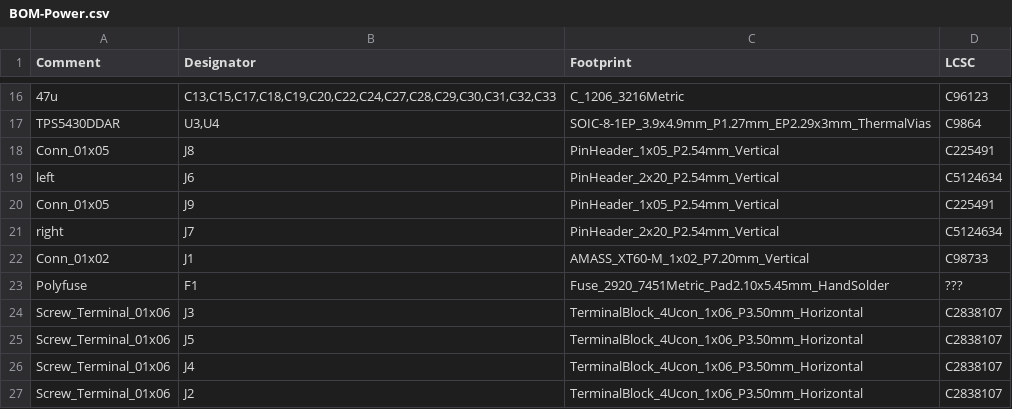
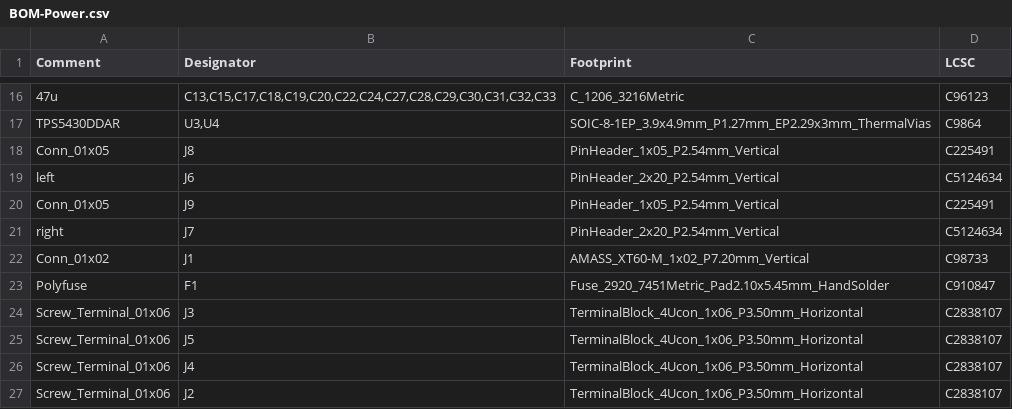
Before and after one commit to rosmo-robot/smartcar_shield, a CSV file: extras/kicad/V2/Power/jlcpcb/production_files/BOM-Power.csv, drawn as a sheet; only a part is shown, gaps mark what is left out.

Commit message:
Update BOM-Power.csv

```diff
--- a/extras/kicad/V2/Power/jlcpcb/production_files/BOM-Power.csv
+++ b/extras/kicad/V2/Power/jlcpcb/production_files/BOM-Power.csv
@@ -22,3 +22,3 @@ right,J7,PinHeader_2x20_P2.54mm_Vertical,C5124634
 Conn_01x02,J1,AMASS_XT60-M_1x02_P7.20mm_Vertical,C98733
-Polyfuse,F1,Fuse_2920_7451Metric_Pad2.10x5.45mm_HandSolder,???
+Polyfuse,F1,Fuse_2920_7451Metric_Pad2.10x5.45mm_HandSolder,C910847
 Screw_Terminal_01x06,J3,TerminalBlock_4Ucon_1x06_P3.50mm_Horizontal,C2838107
```
